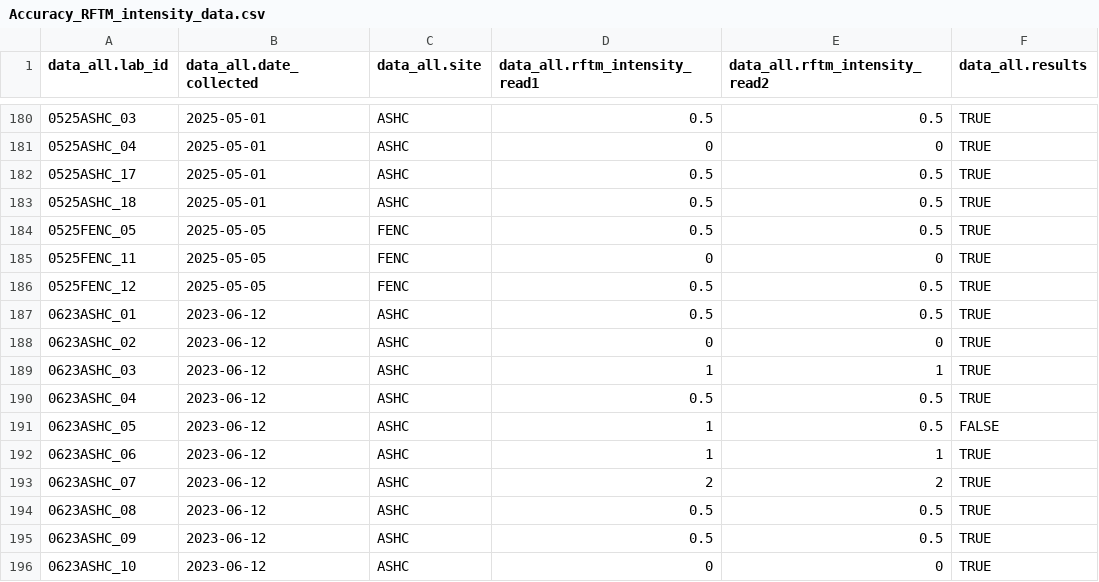
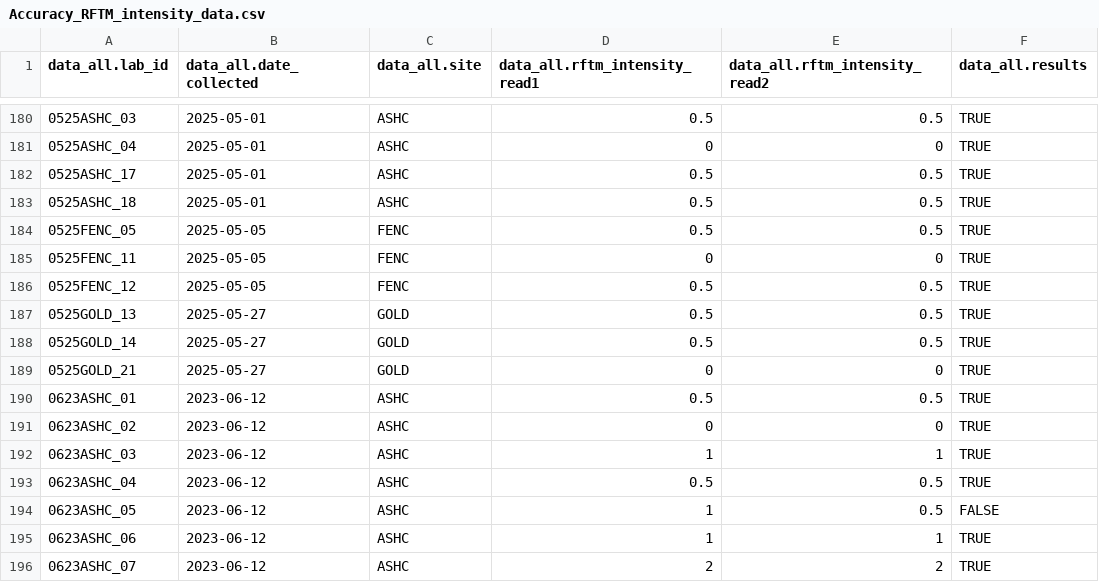
Before and after one commit to NEFSC/EAD-ASEB_EPA_LISS_Disease_Surveillance, a CSV file: Lab_Data_RFTM/output/Accuracy_RFTM_intensity_data.csv, drawn as a sheet; only a part is shown, gaps mark what is left out; the shorter side is filled out with more unchanged rows.

```diff
--- a/Lab_Data_RFTM/output/Accuracy_RFTM_intensity_data.csv
+++ b/Lab_Data_RFTM/output/Accuracy_RFTM_intensity_data.csv
@@ -186,2 +186,5 @@
 "0525FENC_12",2025-05-05,"FENC",0.5,0.5,"TRUE"
+"0525GOLD_13",2025-05-27,"GOLD",0.5,0.5,"TRUE"
+"0525GOLD_14",2025-05-27,"GOLD",0.5,0.5,"TRUE"
+"0525GOLD_21",2025-05-27,"GOLD",0,0,"TRUE"
 "0623ASHC_01",2023-06-12,"ASHC",0.5,0.5,"TRUE"
```
Also changed, not shown: Lab_Data_RFTM/output/Completeness_RFTM_intensity_data.csv, Master_files/RFTM_all_data.csv, 2 other files.
